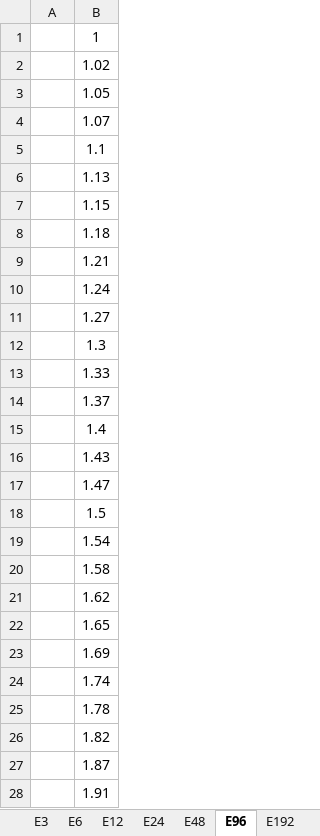
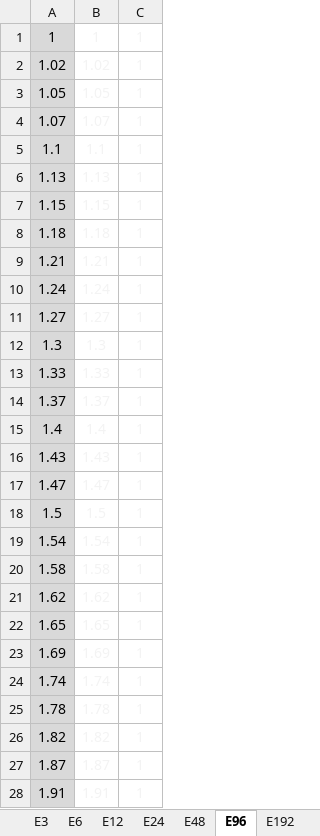
Before and after one commit to walidamriou/Electromula, an Excel workbook: EMWA0000001/EMWA0000001.xlsx, sheet E96, drawn as a sheet; only a part is shown; values as stored, in another font and other column widths than the file's, no borders; charts and pictures not drawn; removed rows and columns are numbered as before the commit, all else as after; the diff covers the shown part only; the diff names each change by its address in the sheet, - before the commit and + after, or states it on an @@ line.

```diff
--- a/EMWA0000001/EMWA0000001.xlsx (sheet E96)
+++ b/EMWA0000001/EMWA0000001.xlsx (sheet E96)
-column A, empty
+column A, rows 1-28: 1 | 1.02 | 1.05 | 1.07 | 1.1 | 1.13 | 1.15 | 1.18 | 1.21 | 1.24 | 1.27 | 1.3 | 1.33 | 1.37 | 1.4 | 1.43 | 1.47 | 1.5 | 1.54 | 1.58 | 1.62 | 1.65 | 1.69 | 1.74 | 1.78 | 1.82 | 1.87 | 1.91
+column C, rows 1-28: all 1
-B1:B28 text colour: black
+B1:B28 text colour: #F3F3F3
```
Also changed, not shown: 576 added rows and cell formats elsewhere in this sheet, sheet E192, sheet E48, sheet E12, sheet E3, sheet E6.
